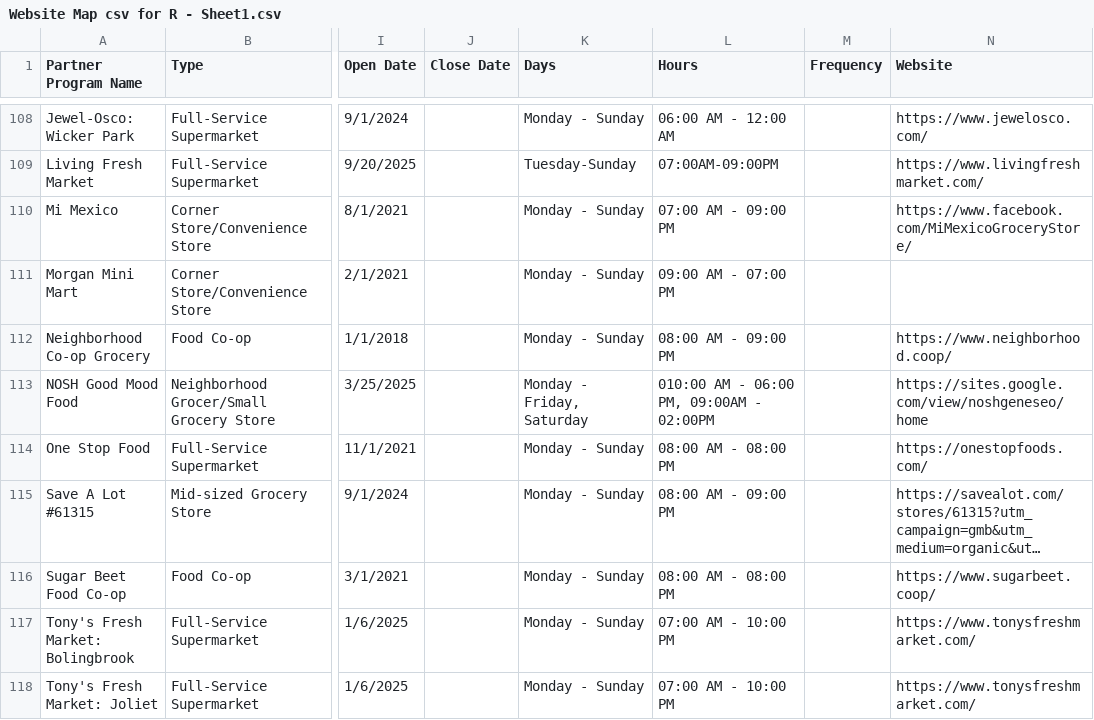
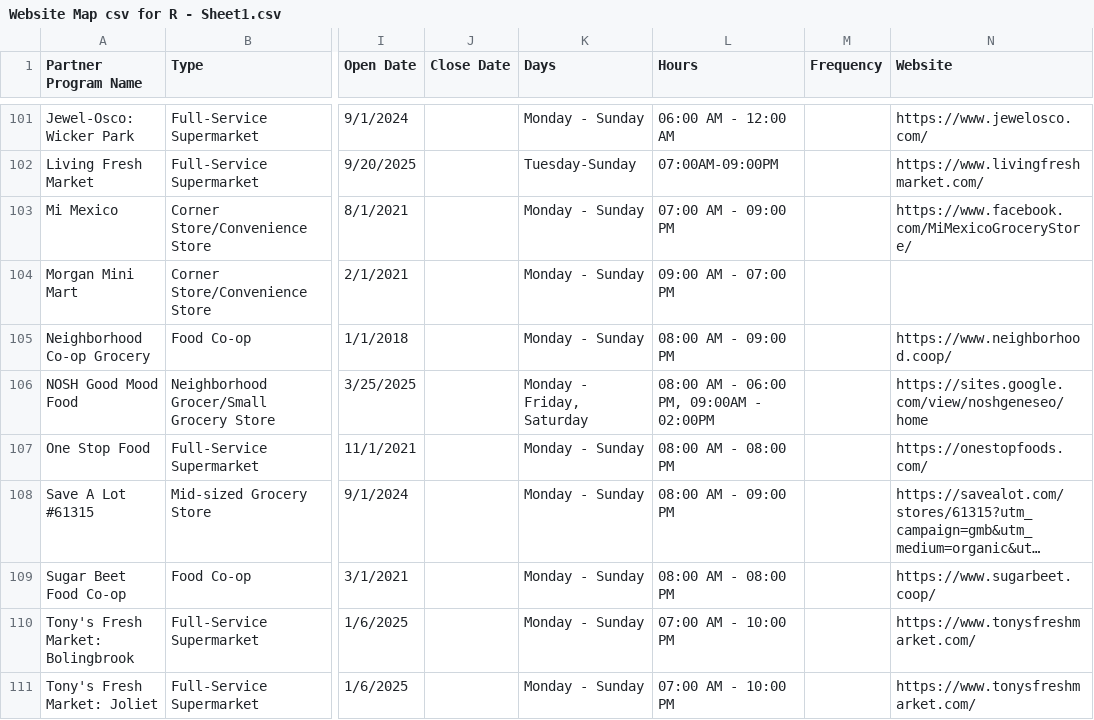
Before and after one commit to Link-Up-IL/website-map, a CSV file: Website Map csv for R - Sheet1.csv, drawn as a sheet; only a part is shown, gaps mark what is left out; long unchanged cells end in …; addresses are those after the commit; the diff covers the shown part only; the diff names each change by its address in the sheet, - before the commit and + after, or states it on an @@ line.

```diff
--- a/Website Map csv for R - Sheet1.csv
+++ b/Website Map csv for R - Sheet1.csv
-L106 (Hours): 010:00 AM - 06:00 PM, 09:00AM - 02:00PM
+L106 (Hours): 08:00 AM - 06:00 PM, 09:00AM - 02:00PM
```
Also changed, not shown: 7 removed rows elsewhere in this file, 1 other file.
